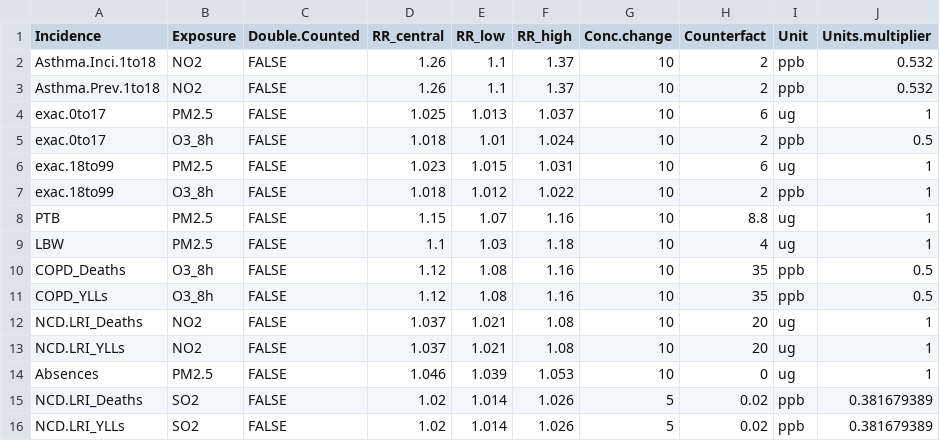
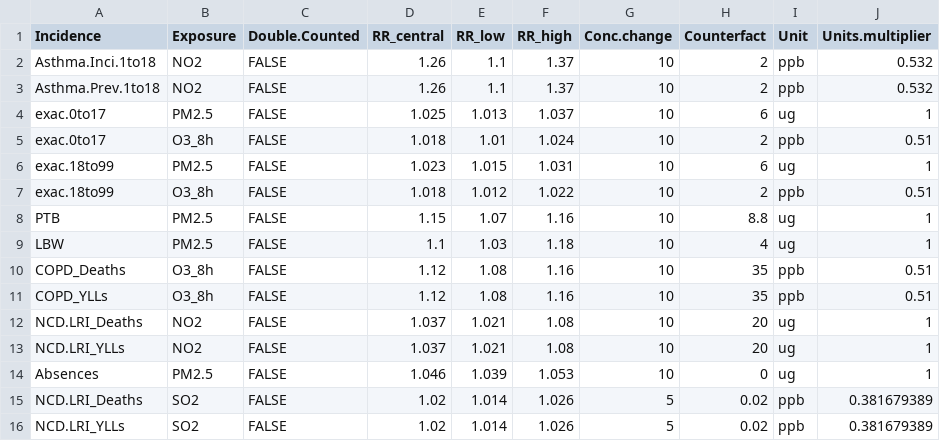
Before and after one commit to energyandcleanair/creahia, a CSV file: inst/extdata/CRFs.csv, drawn as a sheet.

Commit message:
fix o3_8h Units.multiplier

```diff
--- a/inst/extdata/CRFs.csv
+++ b/inst/extdata/CRFs.csv
@@ -4,9 +4,9 @@ Asthma.Prev.1to18,NO2,FALSE,1.26,1.1,1.37,10,2,ppb,0.532
 exac.0to17,PM2.5,FALSE,1.025,1.013,1.037,10,6,ug,1
-exac.0to17,O3_8h,FALSE,1.018,1.01,1.024,10,2,ppb,0.5
+exac.0to17,O3_8h,FALSE,1.018,1.01,1.024,10,2,ppb,0.51
 exac.18to99,PM2.5,FALSE,1.023,1.015,1.031,10,6,ug,1
-exac.18to99,O3_8h,FALSE,1.018,1.012,1.022,10,2,ppb,1
+exac.18to99,O3_8h,FALSE,1.018,1.012,1.022,10,2,ppb,0.51
 PTB,PM2.5,FALSE,1.15,1.07,1.16,10,8.8,ug,1
 LBW,PM2.5,FALSE,1.1,1.03,1.18,10,4,ug,1
-COPD_Deaths,O3_8h,FALSE,1.12,1.08,1.16,10,35,ppb,0.5
-COPD_YLLs,O3_8h,FALSE,1.12,1.08,1.16,10,35,ppb,0.5
+COPD_Deaths,O3_8h,FALSE,1.12,1.08,1.16,10,35,ppb,0.51
+COPD_YLLs,O3_8h,FALSE,1.12,1.08,1.16,10,35,ppb,0.51
 NCD.LRI_Deaths,NO2,FALSE,1.037,1.021,1.08,10,20,ug,1
```
Also changed, not shown: inst/extdata/CRFs_C40.csv, inst/extdata/CRFs_Krewski.csv, 1 other file.
